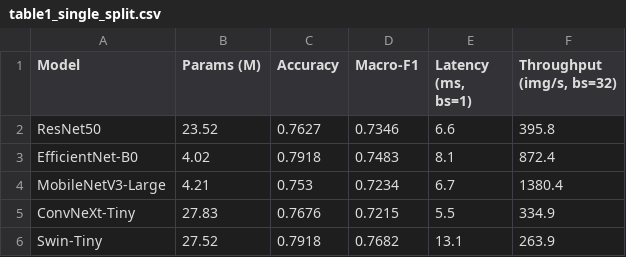
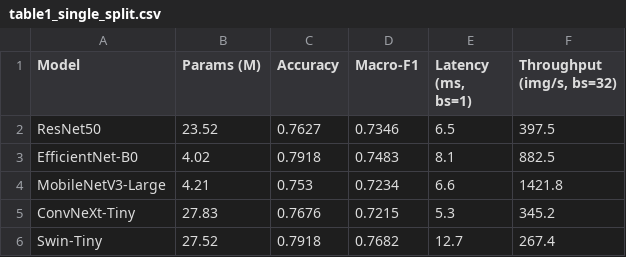
Before and after one commit to jaimulhaque/rice-leaf-disease-pest-xai, a CSV file: tables/table1_single_split.csv, drawn as a sheet.

```diff
--- a/tables/table1_single_split.csv
+++ b/tables/table1_single_split.csv
@@ -1,6 +1,6 @@
 Model,Params (M),Accuracy,Macro-F1,"Latency (ms, bs=1)","Throughput (img/s, bs=32)"
-ResNet50,23.52,0.7627,0.7346,6.6,395.8
-EfficientNet-B0,4.02,0.7918,0.7483,8.1,872.4
-MobileNetV3-Large,4.21,0.753,0.7234,6.7,1380.4
-ConvNeXt-Tiny,27.83,0.7676,0.7215,5.5,334.9
-Swin-Tiny,27.52,0.7918,0.7682,13.1,263.9
+ResNet50,23.52,0.7627,0.7346,6.5,397.5
+EfficientNet-B0,4.02,0.7918,0.7483,8.1,882.5
+MobileNetV3-Large,4.21,0.753,0.7234,6.6,1421.8
+ConvNeXt-Tiny,27.83,0.7676,0.7215,5.3,345.2
+Swin-Tiny,27.52,0.7918,0.7682,12.7,267.4
```
Also changed, not shown: 19 other files.
